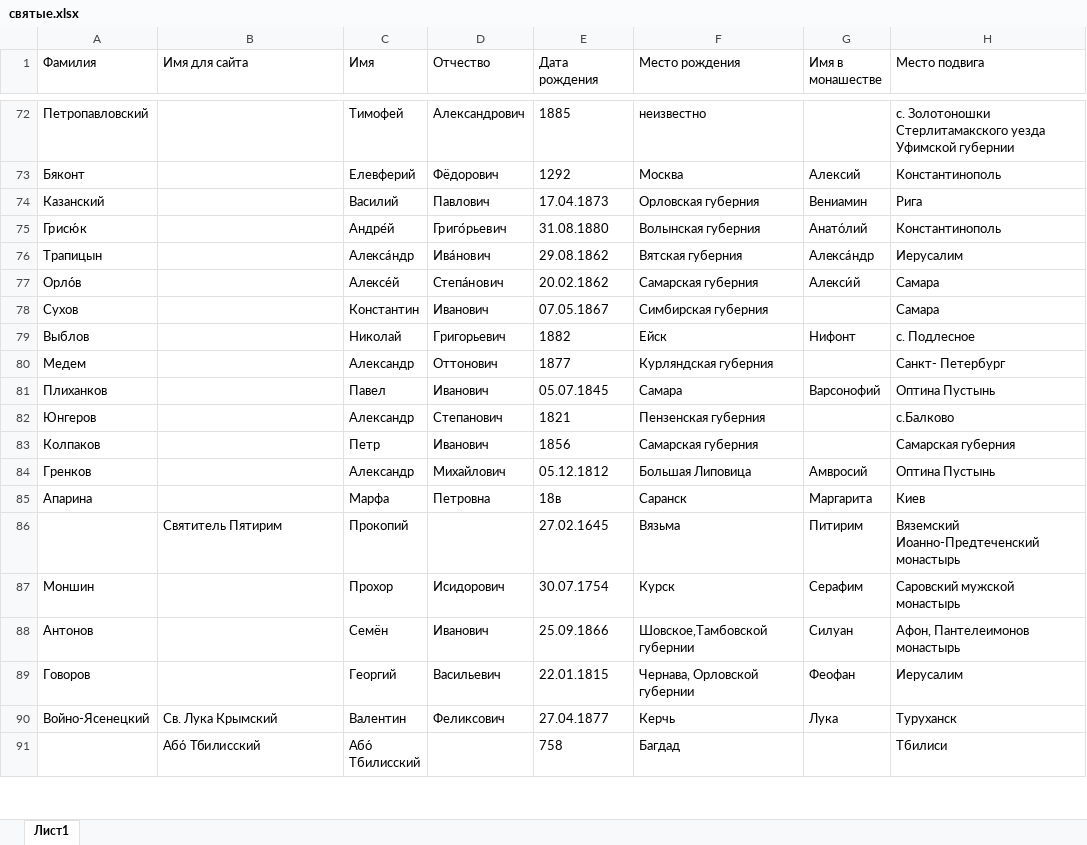
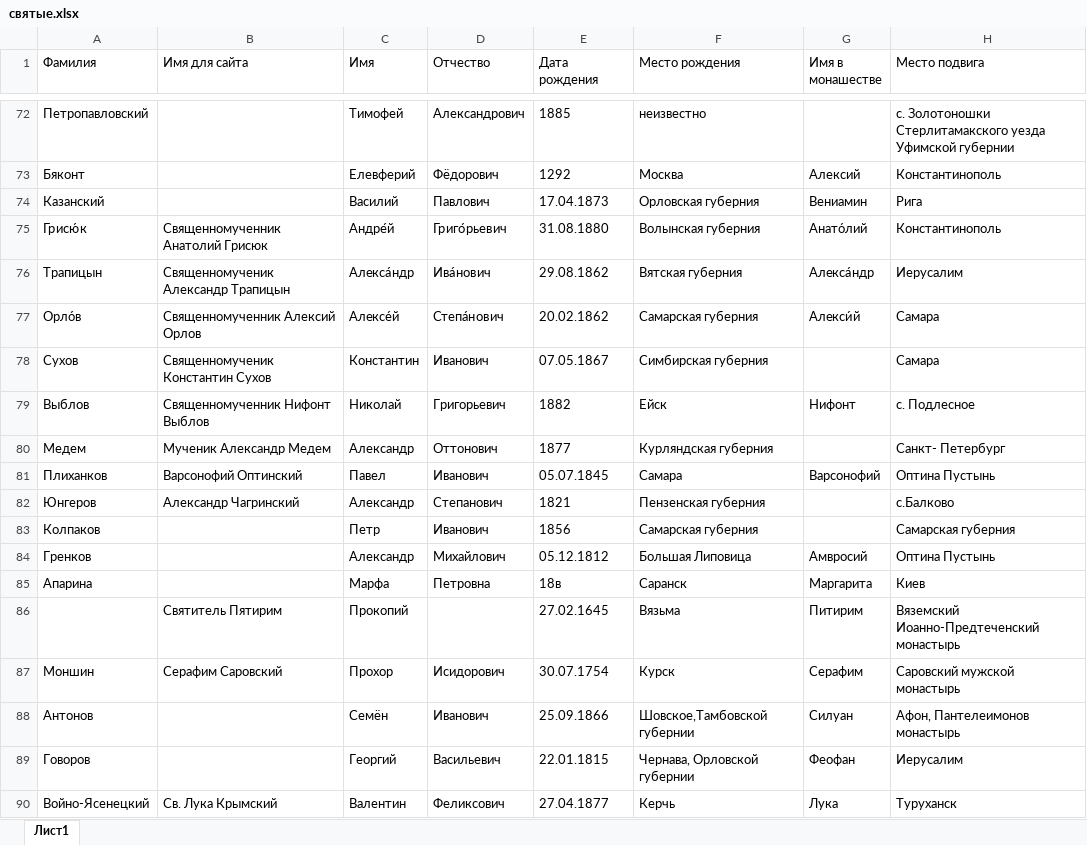
Before and after one commit to solidarik/atlaspravoslavie, an Excel workbook: loadDatabase/religion/святые.xlsx, sheet Лист1, drawn as a sheet; only a part is shown, gaps mark what is left out; the shorter side is filled out with more unchanged rows; values as stored, in another font and other column widths than the file's, no borders; the diff covers the shown part only; the diff names each change by its address in the sheet, - before the commit and + after, or states it on an @@ line.

```diff
--- a/loadDatabase/religion/святые.xlsx (sheet Лист1)
+++ b/loadDatabase/religion/святые.xlsx (sheet Лист1)
-B75 (Имя для сайта): (empty)
+B75 (Имя для сайта): Священномученник Анатолий Грисюк
-B76 (Имя для сайта): (empty)
+B76 (Имя для сайта): Священномученик Александр Трапицын
-B77 (Имя для сайта): (empty)
+B77 (Имя для сайта): Священномученник Алексий Орлов
-B78 (Имя для сайта): (empty)
+B78 (Имя для сайта): Священномученик Константин Сухов
-B79 (Имя для сайта): (empty)
+B79 (Имя для сайта): Священномученник Нифонт Выблов
-B80 (Имя для сайта): (empty)
+B80 (Имя для сайта): Мученик Александр Медем
-B81 (Имя для сайта): (empty)
+B81 (Имя для сайта): Варсонофий Оптинский
-B82 (Имя для сайта): (empty)
+B82 (Имя для сайта): Александр Чагринский
-B87 (Имя для сайта): (empty)
+B87 (Имя для сайта): Серафим Саровский
```
Also changed, not shown: 29 edited cells and cell formats elsewhere in this sheet, 20 other files.
